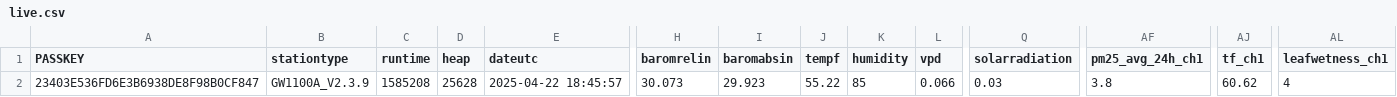
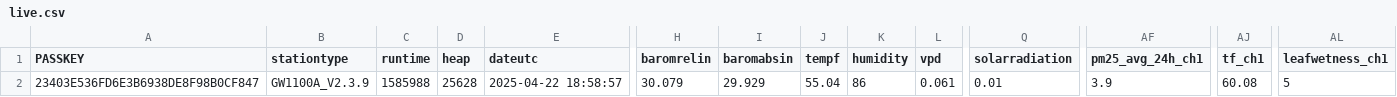
Before and after one commit to wetterzerbst/wetterdaten, a CSV file: data/live.csv, drawn as a sheet; only a part is shown, gaps mark what is left out; the diff names each change by its address in the sheet, - before the commit and + after, or states it on an @@ line.

```diff
--- a/data/live.csv
+++ b/data/live.csv
-C2 (runtime): 1585208
+C2 (runtime): 1585988
-E2 (dateutc): 2025-04-22 18:45:57
+E2 (dateutc): 2025-04-22 18:58:57
-H2 (baromrelin): 30.073
+H2 (baromrelin): 30.079
-I2 (baromabsin): 29.923
+I2 (baromabsin): 29.929
-J2 (tempf): 55.22
+J2 (tempf): 55.04
-K2 (humidity): 85
+K2 (humidity): 86
-L2 (vpd): 0.066
+L2 (vpd): 0.061
-Q2 (solarradiation): 0.03
+Q2 (solarradiation): 0.01
-AF2 (pm25_avg_24h_ch1): 3.8
+AF2 (pm25_avg_24h_ch1): 3.9
-AJ2 (tf_ch1): 60.62
+AJ2 (tf_ch1): 60.08
-AL2 (leafwetness_ch1): 4
+AL2 (leafwetness_ch1): 5
```
Also changed, not shown: 2 other files.
